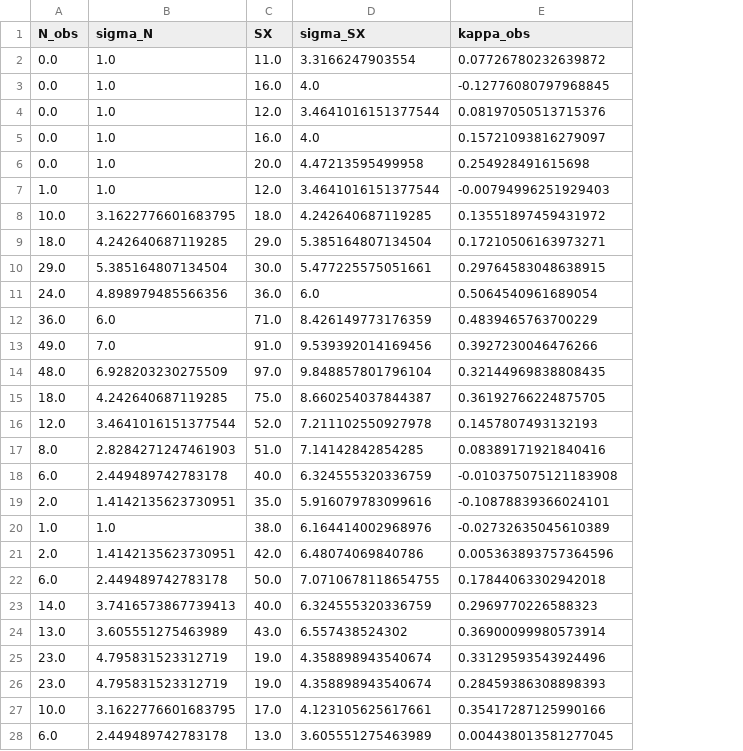
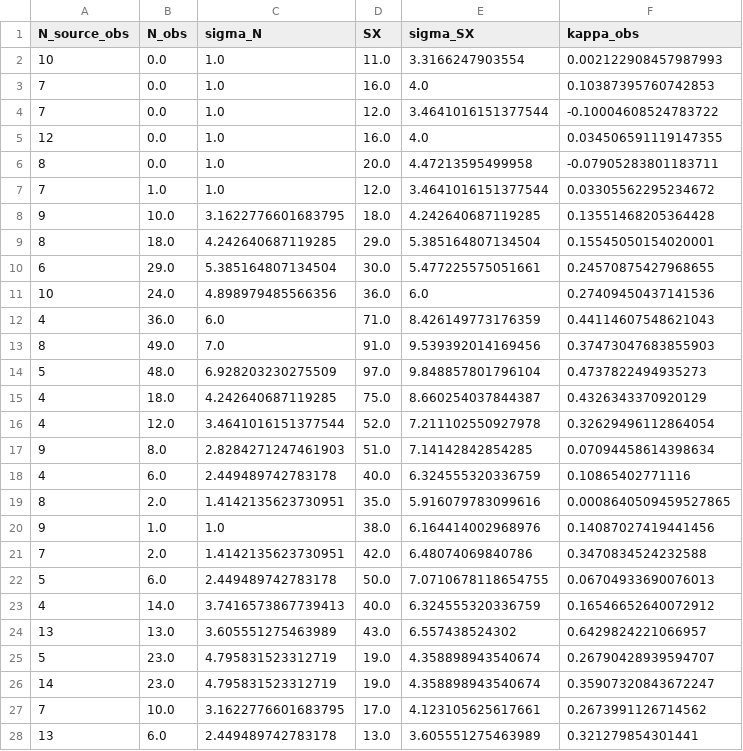
Before and after one commit to jdgv1709/Statistical-Analysis-of-the-Bullet-Cluster-Statistics-1-Course, a CSV file: BulletCluster_obs.csv, drawn as a sheet; only a part is shown; addresses are those after the commit; the diff covers the shown part only; the diff names each change by its address in the sheet, - before the commit and + after, or states it on an @@ line.

Commit message:
New Data + Sigma Kappa

```diff
--- a/BulletCluster_obs.csv
+++ b/BulletCluster_obs.csv
+column A (N_source_obs), rows 2-28: 10 | 7 | 7 | 12 | 8 | 7 | 9 | 8 | 6 | 10 | 4 | 8 | 5 | 4 | 4 | 9 | 4 | 8 | 9 | 7 | 5 | 4 | 13 | 5 | 14 | 7 | 13
-F2 (kappa_obs): 0.07726780232639872
+F2 (kappa_obs): 0.002122908457987993
-F3 (kappa_obs): -0.12776080797968845
+F3 (kappa_obs): 0.10387395760742853
-F4 (kappa_obs): 0.08197050513715376
+F4 (kappa_obs): -0.10004608524783722
-F5 (kappa_obs): 0.15721093816279097
+F5 (kappa_obs): 0.034506591119147355
-F6 (kappa_obs): 0.254928491615698
+F6 (kappa_obs): -0.07905283801183711
-F7 (kappa_obs): -0.00794996251929403
+F7 (kappa_obs): 0.03305562295234672
-F8 (kappa_obs): 0.13551897459431972
+F8 (kappa_obs): 0.13551468205364428
-F9 (kappa_obs): 0.17210506163973271
+F9 (kappa_obs): 0.15545050154020001
-F10 (kappa_obs): 0.29764583048638915
+F10 (kappa_obs): 0.24570875427968655
-F11 (kappa_obs): 0.5064540961689054
+F11 (kappa_obs): 0.27409450437141536
-F12 (kappa_obs): 0.4839465763700229
+F12 (kappa_obs): 0.44114607548621043
-F13 (kappa_obs): 0.3927230046476266
+F13 (kappa_obs): 0.37473047683855903
-F14 (kappa_obs): 0.32144969838808435
+F14 (kappa_obs): 0.4737822494935273
-F15 (kappa_obs): 0.36192766224875705
+F15 (kappa_obs): 0.4326343370920129
-F16 (kappa_obs): 0.1457807493132193
+F16 (kappa_obs): 0.32629496112864054
-F17 (kappa_obs): 0.08389171921840416
+F17 (kappa_obs): 0.07094458614398634
-F18 (kappa_obs): -0.010375075121183908
+F18 (kappa_obs): 0.10865402771116
-F19 (kappa_obs): -0.10878839366024101
+F19 (kappa_obs): 0.0008640509459527865
-F20 (kappa_obs): -0.02732635045610389
+F20 (kappa_obs): 0.14087027419441456
-F21 (kappa_obs): 0.005363893757364596
+F21 (kappa_obs): 0.3470834524232588
-F22 (kappa_obs): 0.17844063302942018
+F22 (kappa_obs): 0.06704933690076013
-F23 (kappa_obs): 0.2969770226588323
+F23 (kappa_obs): 0.16546652640072912
-F24 (kappa_obs): 0.36900099980573914
+F24 (kappa_obs): 0.6429824221066957
-F25 (kappa_obs): 0.33129593543924496
+F25 (kappa_obs): 0.26790428939594707
-F26 (kappa_obs): 0.28459386308898393
+F26 (kappa_obs): 0.35907320843672247
-F27 (kappa_obs): 0.35417287125990166
+F27 (kappa_obs): 0.2673991126714562
-F28 (kappa_obs): 0.004438013581277045
+F28 (kappa_obs): 0.321279854301441
```
Also changed, not shown: 6 edited cells elsewhere in this file, 1 other file.
